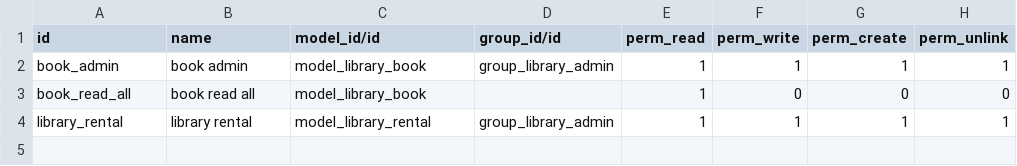
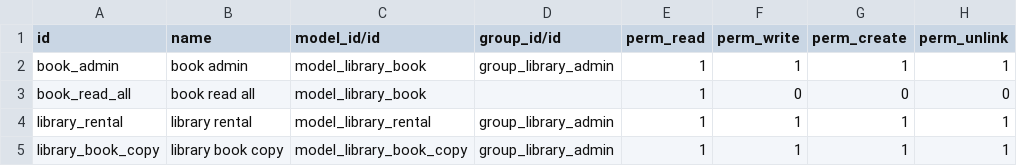
Before and after one commit to JCruzCr/odootraning, a CSV file: library/security/ir.model.access.csv, drawn as a sheet.

```diff
--- a/library/security/ir.model.access.csv
+++ b/library/security/ir.model.access.csv
@@ -4 +4,2 @@ book_read_all,book read all,model_library_book,,1,0,0,0
 library_rental,library rental,model_library_rental,group_library_admin,1,1,1,1
+library_book_copy,library book copy,model_library_book_copy,group_library_admin,1,1,1,1
```
Also changed, not shown: 23 other files.
